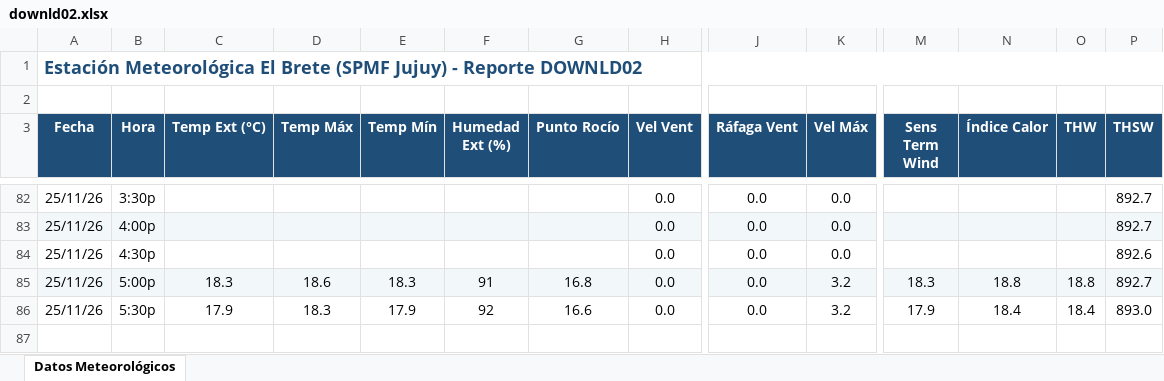
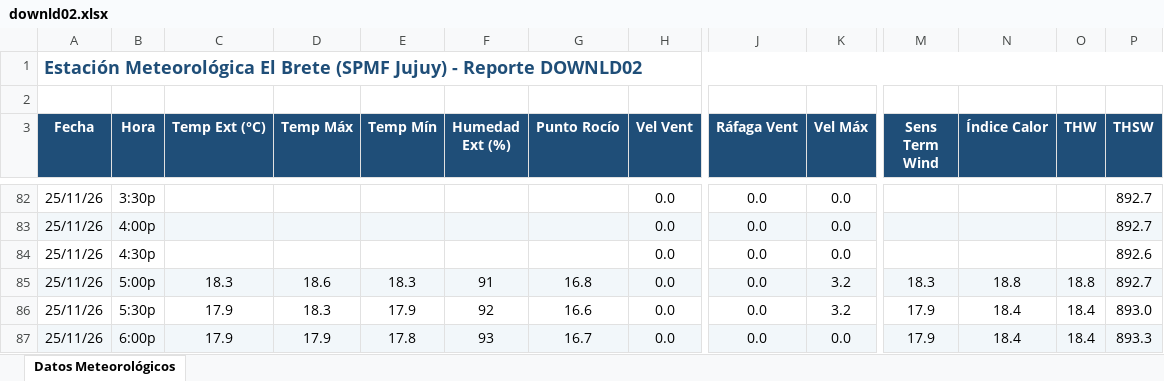
Before and after one commit to intasalta/ema_elbrete, an Excel workbook: downld02.xlsx, sheet Datos Meteorológicos, drawn as a sheet; only a part is shown, gaps mark what is left out; values as stored, in another font and other column widths than the file's, no borders; rows hold the shown columns only; the diff names each change by its address in the sheet, - before the commit and + after, or states it on an @@ line.

```diff
--- a/downld02.xlsx (sheet Datos Meteorológicos)
+++ b/downld02.xlsx (sheet Datos Meteorológicos)
+row 87: 25/11/26 | 6:00p | 17.9 | 17.9 | 17.8 | 93 | 16.7 | 0.0 | 0.0 | 0.0 | 17.9 | 18.4 | 18.4 | 893.3
```
Also changed, not shown: downld08.xlsx, 2 other files.
